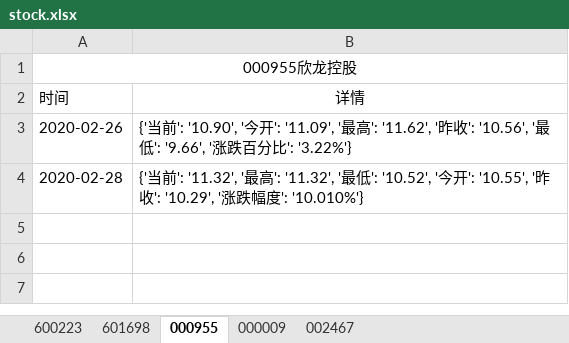
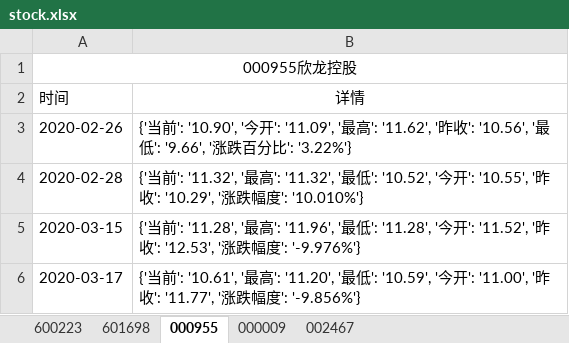
Before and after one commit to Felixshao/UiAutomation, an Excel workbook: file/stock.xlsx, sheet 000955, drawn as a sheet; values as stored, in another font and other column widths than the file's, no borders; the diff names each change by its address in the sheet, - before the commit and + after, or states it on an @@ line.

```diff
--- a/file/stock.xlsx (sheet 000955)
+++ b/file/stock.xlsx (sheet 000955)
+row 5: 2020-03-15 | {'当前': '11.28', '最高': '11.96', '最低': '11.28', '今开': '11.52', '昨收': '12.53', '涨跌幅度': '-9.976%'}
+row 6: 2020-03-17 | {'当前': '10.61', '最高': '11.20', '最低': '10.59', '今开': '11.00', '昨收': '11.77', '涨跌幅度': '-9.856%'}
```
Also changed, not shown: sheet 002467, sheet 000009, sheet 601698, sheet 600223, file/stock_interface.xlsx, 8 other files.
